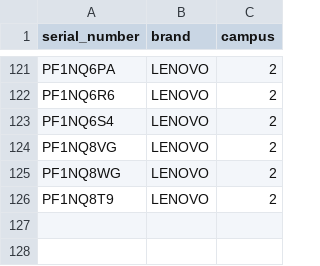
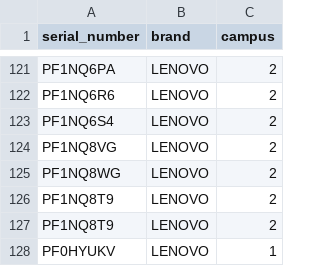
Before and after one commit to Fermec28/holberton-pc-Managment, a CSV file: lib/seeds/data_serials.csv, drawn as a sheet; only a part is shown, gaps mark what is left out; the diff names each change by its address in the sheet, - before the commit and + after, or states it on an @@ line.

Commit message:
add new computer in csv

```diff
--- a/lib/seeds/data_serials.csv
+++ b/lib/seeds/data_serials.csv
+row 127: PF1NQ8T9 | LENOVO | 2
+row 128: PF0HYUKV | LENOVO | 1
```
